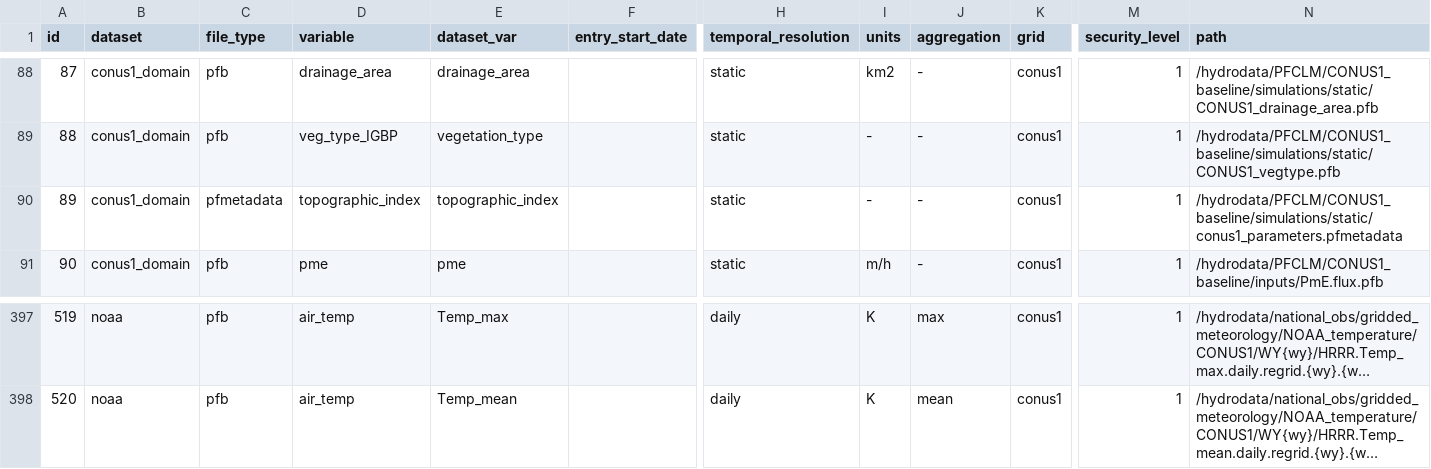
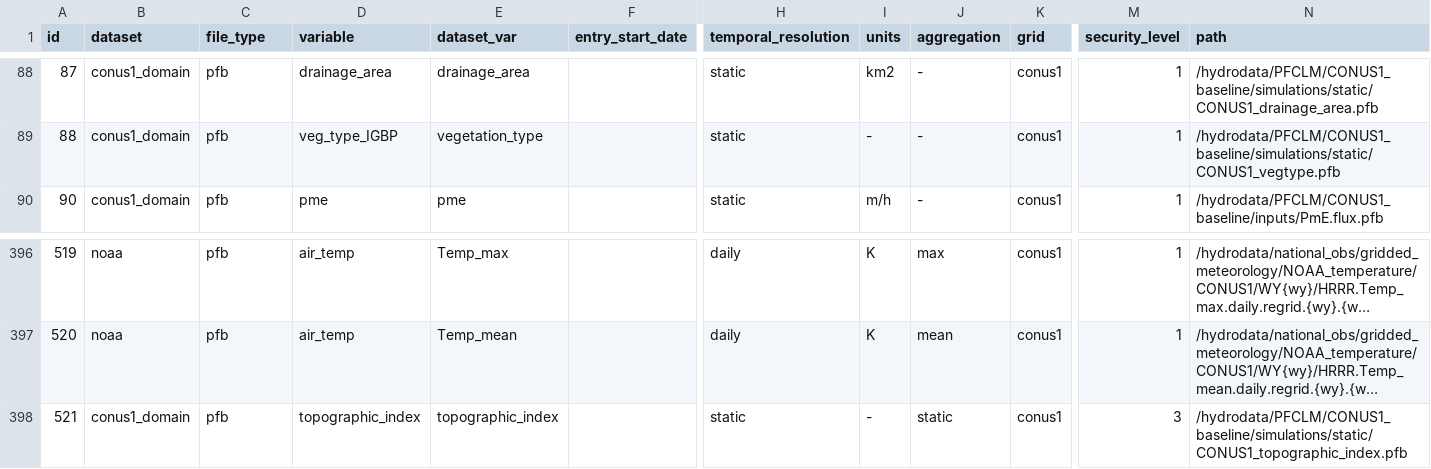
Before and after one commit to hydroframe/hf_hydrodata, a CSV file: src/hf_hydrodata/model/data_catalog_entry.csv, drawn as a sheet; only a part is shown, gaps mark what is left out; long unchanged cells end in …; removed rows and columns are numbered as before the commit, all else as after; rows hold the shown columns only; the diff names each change by its address in the sheet, - before the commit and + after, or states it on an @@ line.

Commit message:
add pfb topographic_index entry

```diff
--- a/src/hf_hydrodata/model/data_catalog_entry.csv
+++ b/src/hf_hydrodata/model/data_catalog_entry.csv
-row 90: 89 | conus1_domain | pfmetadata | topographic_index | topographic_index |  | static | - | - | conus1 | 1 | /hydrodata/PFCLM/CONUS1_baseline/simulations/static/conus1_parameters.pfmetadata
+row 398: 521 | conus1_domain | pfb | topographic_index | topographic_index |  | static | - | static | conus1 | 3 | /hydrodata/PFCLM/CONUS1_baseline/simulations/static/CONUS1_topographic_index.pfb
```
Also changed, not shown: 4 other files.
